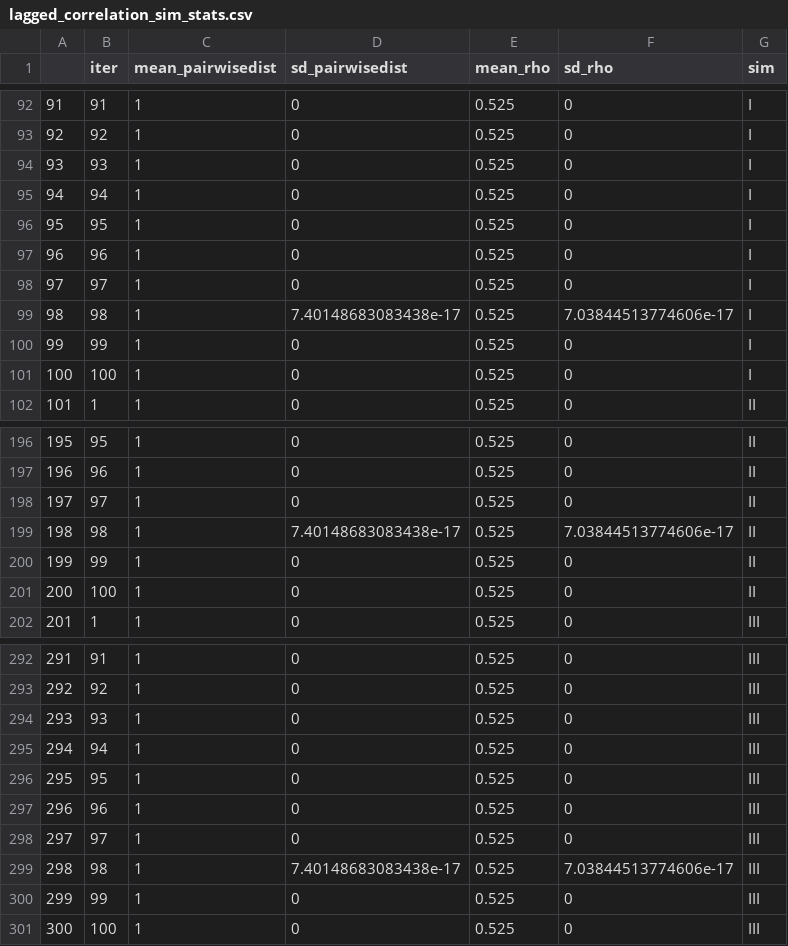
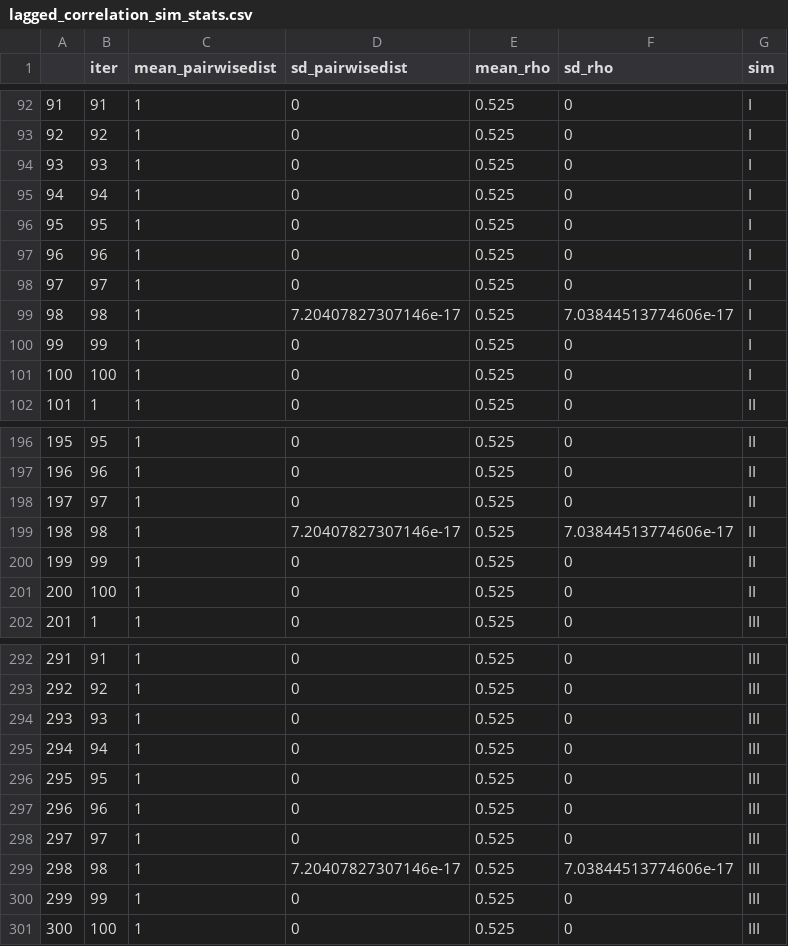
Before and after one commit to tdolz/hierAgeStrucEDM, a CSV file: lagged_correlation_sim_stats.csv, drawn as a sheet; only a part is shown, gaps mark what is left out.

```diff
--- a/lagged_correlation_sim_stats.csv
+++ b/lagged_correlation_sim_stats.csv
@@ -98,3 +98,3 @@
 "97","97",1,0,0.525,0,"I"
-"98","98",1,7.40148683083438e-17,0.525,7.03844513774606e-17,"I"
+"98","98",1,7.20407827307146e-17,0.525,7.03844513774606e-17,"I"
 "99","99",1,0,0.525,0,"I"
@@ -198,3 +198,3 @@
 "197","97",1,0,0.525,0,"II"
-"198","98",1,7.40148683083438e-17,0.525,7.03844513774606e-17,"II"
+"198","98",1,7.20407827307146e-17,0.525,7.03844513774606e-17,"II"
 "199","99",1,0,0.525,0,"II"
@@ -298,3 +298,3 @@
 "297","97",1,0,0.525,0,"III"
-"298","98",1,7.40148683083438e-17,0.525,7.03844513774606e-17,"III"
+"298","98",1,7.20407827307146e-17,0.525,7.03844513774606e-17,"III"
 "299","99",1,0,0.525,0,"III"
```
Also changed, not shown: 9 other files.
